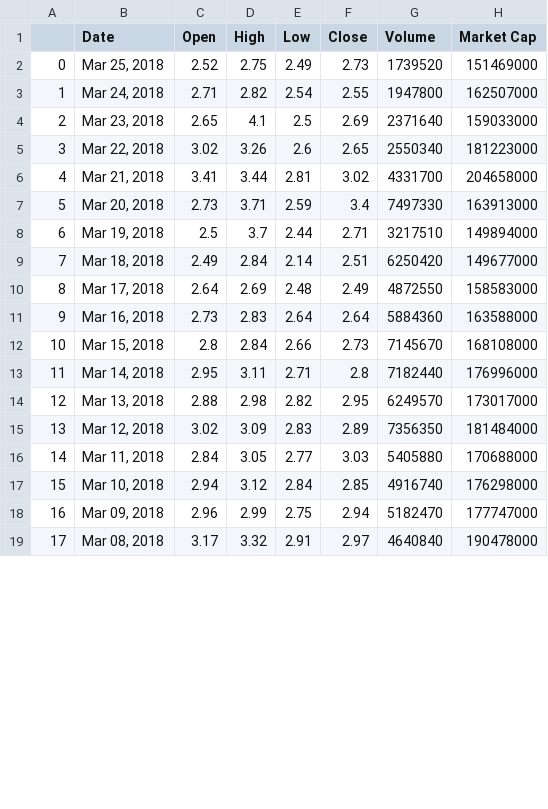
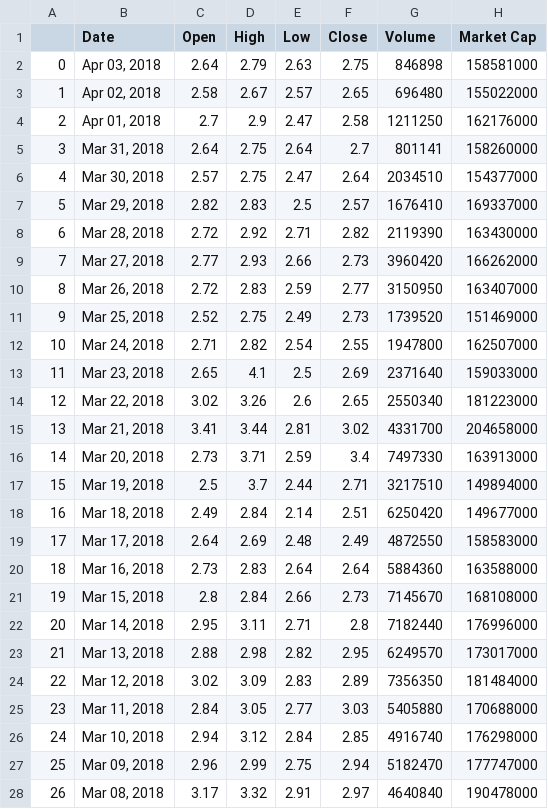
Before and after one commit to Jaskaran23/733Project, a CSV file: CryptViz/Scrapers/Coinmarketcap/data/GXShares-history.csv, drawn as a sheet; only a part is shown; the diff covers the shown part only.

```diff
--- a/CryptViz/Scrapers/Coinmarketcap/data/GXShares-history.csv
+++ b/CryptViz/Scrapers/Coinmarketcap/data/GXShares-history.csv
@@ -1,19 +1,28 @@
 ,Date,Open,High,Low,Close,Volume,Market Cap
-0,"Mar 25, 2018",2.52,2.75,2.49,2.73,1739520,151469000
-1,"Mar 24, 2018",2.71,2.82,2.54,2.55,1947800,162507000
-2,"Mar 23, 2018",2.65,4.1,2.5,2.69,2371640,159033000
-3,"Mar 22, 2018",3.02,3.26,2.6,2.65,2550340,181223000
-4,"Mar 21, 2018",3.41,3.44,2.81,3.02,4331700,204658000
-5,"Mar 20, 2018",2.73,3.71,2.59,3.4,7497330,163913000
-6,"Mar 19, 2018",2.5,3.7,2.44,2.71,3217510,149894000
-7,"Mar 18, 2018",2.49,2.84,2.14,2.51,6250420,149677000
-8,"Mar 17, 2018",2.64,2.69,2.48,2.49,4872550,158583000
-9,"Mar 16, 2018",2.73,2.83,2.64,2.64,5884360,163588000
-10,"Mar 15, 2018",2.8,2.84,2.66,2.73,7145670,168108000
-11,"Mar 14, 2018",2.95,3.11,2.71,2.8,7182440,176996000
-12,"Mar 13, 2018",2.88,2.98,2.82,2.95,6249570,173017000
-13,"Mar 12, 2018",3.02,3.09,2.83,2.89,7356350,181484000
-14,"Mar 11, 2018",2.84,3.05,2.77,3.03,5405880,170688000
-15,"Mar 10, 2018",2.94,3.12,2.84,2.85,4916740,176298000
-16,"Mar 09, 2018",2.96,2.99,2.75,2.94,5182470,177747000
-17,"Mar 08, 2018",3.17,3.32,2.91,2.97,4640840,190478000
+0,"Apr 03, 2018",2.64,2.79,2.63,2.75,846898,158581000
+1,"Apr 02, 2018",2.58,2.67,2.57,2.65,696480,155022000
+2,"Apr 01, 2018",2.7,2.9,2.47,2.58,1211250,162176000
+3,"Mar 31, 2018",2.64,2.75,2.64,2.7,801141,158260000
+4,"Mar 30, 2018",2.57,2.75,2.47,2.64,2034510,154377000
+5,"Mar 29, 2018",2.82,2.83,2.5,2.57,1676410,169337000
+6,"Mar 28, 2018",2.72,2.92,2.71,2.82,2119390,163430000
+7,"Mar 27, 2018",2.77,2.93,2.66,2.73,3960420,166262000
+8,"Mar 26, 2018",2.72,2.83,2.59,2.77,3150950,163407000
+9,"Mar 25, 2018",2.52,2.75,2.49,2.73,1739520,151469000
+10,"Mar 24, 2018",2.71,2.82,2.54,2.55,1947800,162507000
+11,"Mar 23, 2018",2.65,4.1,2.5,2.69,2371640,159033000
+12,"Mar 22, 2018",3.02,3.26,2.6,2.65,2550340,181223000
+13,"Mar 21, 2018",3.41,3.44,2.81,3.02,4331700,204658000
+14,"Mar 20, 2018",2.73,3.71,2.59,3.4,7497330,163913000
+15,"Mar 19, 2018",2.5,3.7,2.44,2.71,3217510,149894000
+16,"Mar 18, 2018",2.49,2.84,2.14,2.51,6250420,149677000
+17,"Mar 17, 2018",2.64,2.69,2.48,2.49,4872550,158583000
+18,"Mar 16, 2018",2.73,2.83,2.64,2.64,5884360,163588000
+19,"Mar 15, 2018",2.8,2.84,2.66,2.73,7145670,168108000
+20,"Mar 14, 2018",2.95,3.11,2.71,2.8,7182440,176996000
+21,"Mar 13, 2018",2.88,2.98,2.82,2.95,6249570,173017000
+22,"Mar 12, 2018",3.02,3.09,2.83,2.89,7356350,181484000
+23,"Mar 11, 2018",2.84,3.05,2.77,3.03,5405880,170688000
+24,"Mar 10, 2018",2.94,3.12,2.84,2.85,4916740,176298000
+25,"Mar 09, 2018",2.96,2.99,2.75,2.94,5182470,177747000
+26,"Mar 08, 2018",3.17,3.32,2.91,2.97,4640840,190478000
```
Also changed, not shown: 9 removed rows and 3 edited cells elsewhere in this file, 3 other files.
